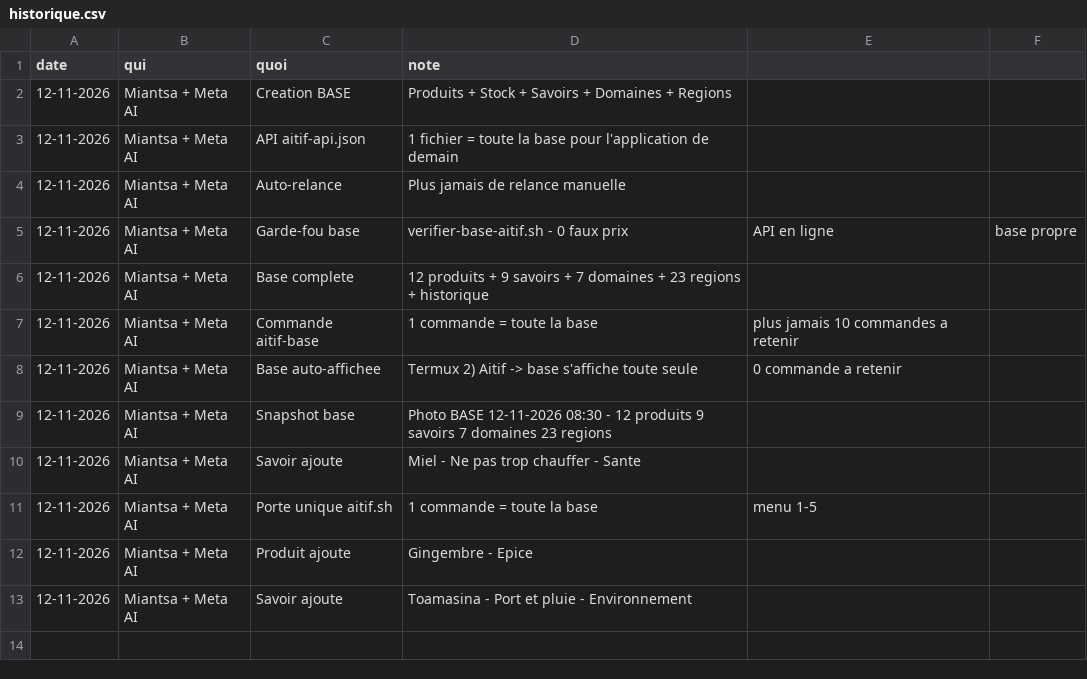
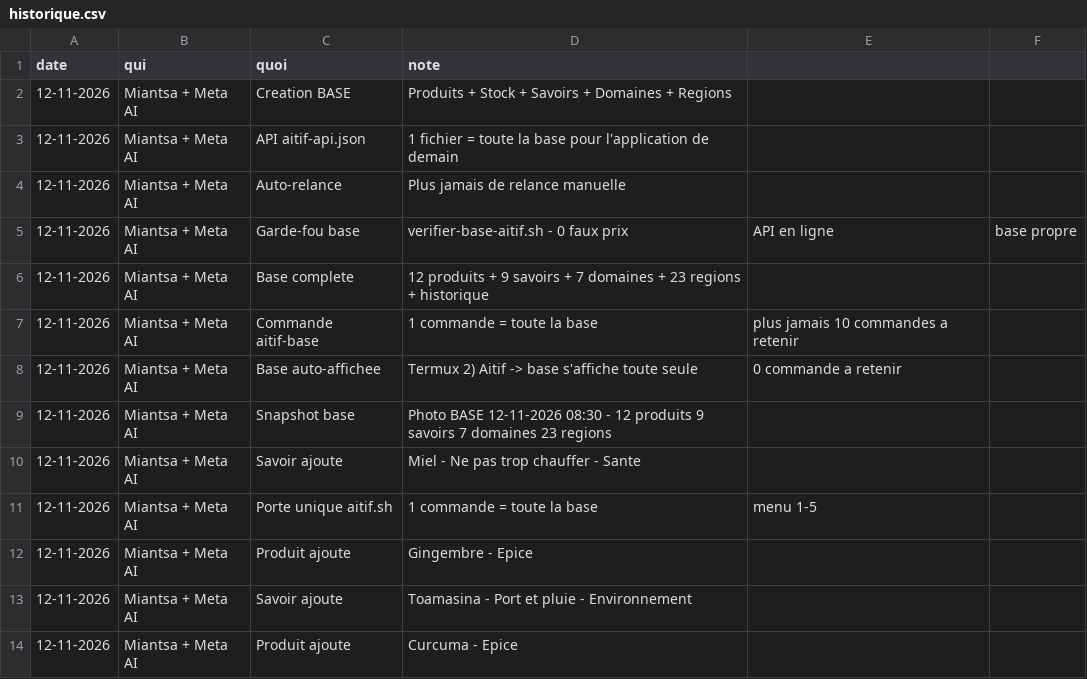
Before and after one commit to miantsaaaa/solutions-madagascar, a CSV file: BASE/historique.csv, drawn as a sheet.

Commit message:
BASE Produit 14 : Curcuma - Epice, par Miantsa

```diff
--- a/BASE/historique.csv
+++ b/BASE/historique.csv
@@ -13 +13,2 @@ date,qui,quoi,note
 12-11-2026,Miantsa + Meta AI,Savoir ajoute,Toamasina - Port et pluie - Environnement
+12-11-2026,Miantsa + Meta AI,Produit ajoute,Curcuma - Epice
```
Also changed, not shown: BASE/produits.csv, 1 other file.
